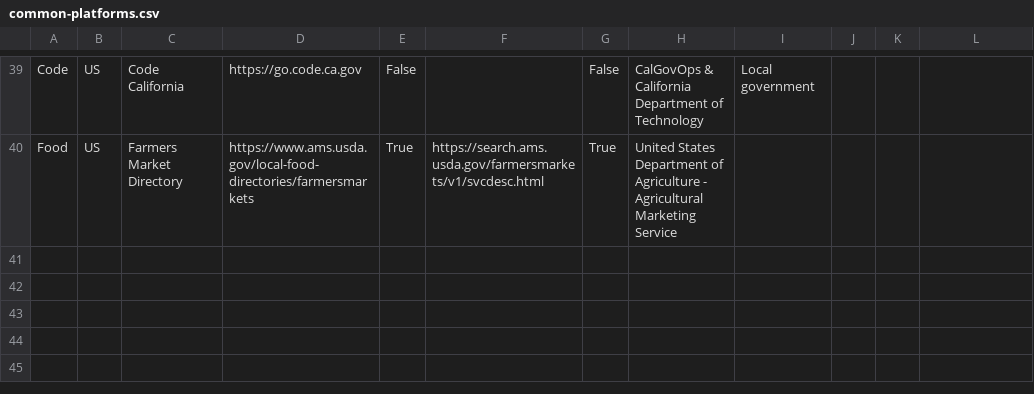
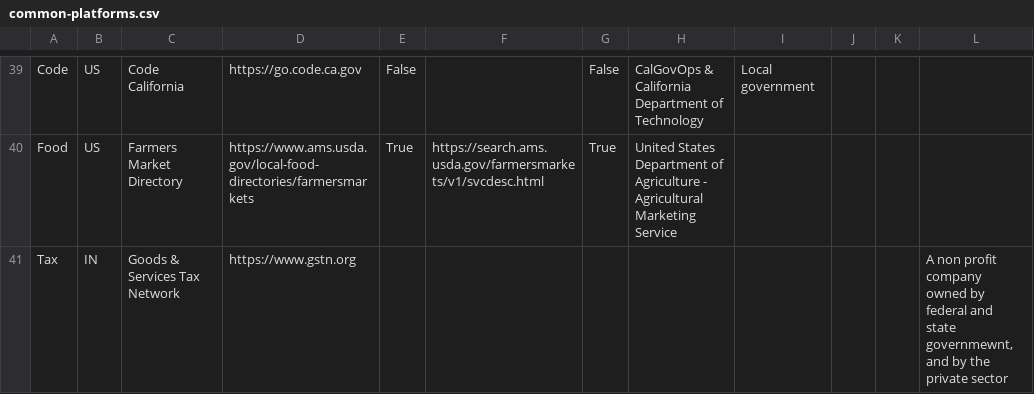
Before and after one commit to platformland/government-common-platforms, a CSV file: data/common-platforms.csv, drawn as a sheet; only a part is shown, gaps mark what is left out; the diff names each change by its address in the sheet, - before the commit and + after, or states it on an @@ line.

Commit message:
Update common-platforms.csv

```diff
--- a/data/common-platforms.csv
+++ b/data/common-platforms.csv
+row 41: Tax | IN | Goods & Services Tax Network | https://www.gstn.org |  |  |  |  |  |  |  | A non profit company owned by federal and state governmewnt, and by the private sector
```
